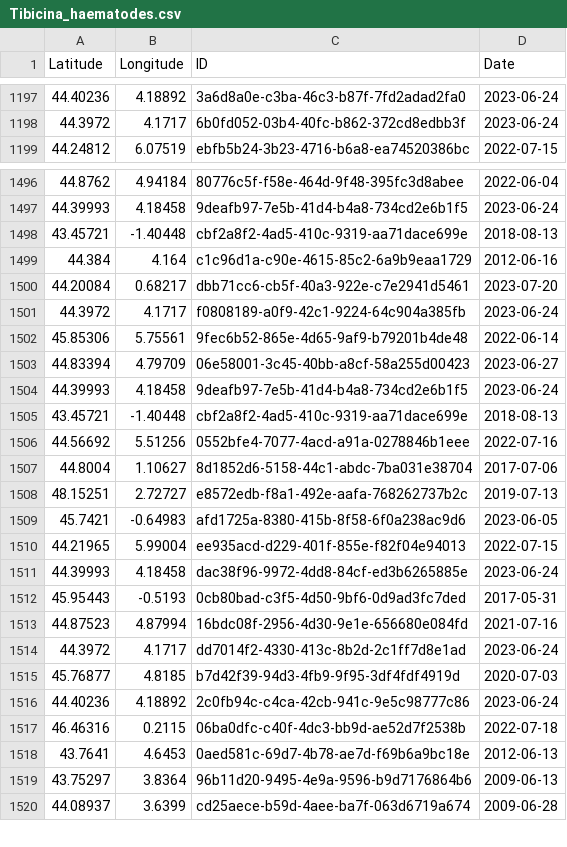
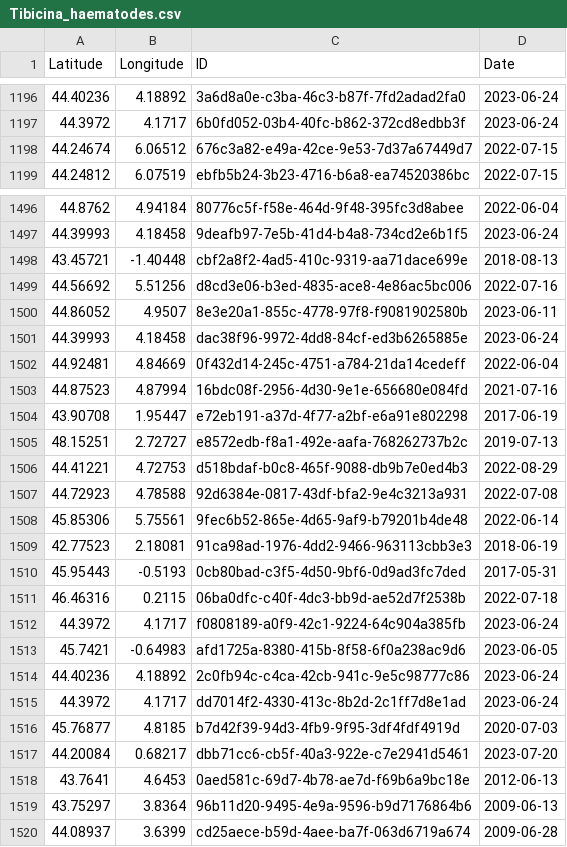
Before and after one commit to CigalesdeFrance/CARTES, a CSV file: BDD/INPN/Tibicina_haematodes.csv, drawn as a sheet; only a part is shown, gaps mark what is left out; the diff covers the shown part only.

```diff
--- a/BDD/INPN/Tibicina_haematodes.csv
+++ b/BDD/INPN/Tibicina_haematodes.csv
@@ -1198,2 +1197,3 @@ Latitude,Longitude,ID,Date
 44.3972,4.1717,6b0fd052-03b4-40fc-b862-372cd8edbb3f,2023-06-24
+44.24674,6.06512,676c3a82-e49a-42ce-9e53-7d37a67449d7,2022-07-15
 44.24812,6.07519,ebfb5b24-3b23-4716-b6a8-ea74520386bc,2022-07-15
@@ -1498,21 +1498,21 @@ Latitude,Longitude,ID,Date
 43.45721,-1.40448,cbf2a8f2-4ad5-410c-9319-aa71dace699e,2018-08-13
-44.384,4.164,c1c96d1a-c90e-4615-85c2-6a9b9eaa1729,2012-06-16
-44.20084,0.68217,dbb71cc6-cb5f-40a3-922e-c7e2941d5461,2023-07-20
-44.3972,4.1717,f0808189-a0f9-42c1-9224-64c904a385fb,2023-06-24
-45.85306,5.75561,9fec6b52-865e-4d65-9af9-b79201b4de48,2022-06-14
-44.83394,4.79709,06e58001-3c45-40bb-a8cf-58a255d00423,2023-06-27
-44.39993,4.18458,9deafb97-7e5b-41d4-b4a8-734cd2e6b1f5,2023-06-24
-43.45721,-1.40448,cbf2a8f2-4ad5-410c-9319-aa71dace699e,2018-08-13
-44.56692,5.51256,0552bfe4-7077-4acd-a91a-0278846b1eee,2022-07-16
-44.8004,1.10627,8d1852d6-5158-44c1-abdc-7ba031e38704,2017-07-06
-48.15251,2.72727,e8572edb-f8a1-492e-aafa-768262737b2c,2019-07-13
-45.7421,-0.64983,afd1725a-8380-415b-8f58-6f0a238ac9d6,2023-06-05
-44.21965,5.99004,ee935acd-d229-401f-855e-f82f04e94013,2022-07-15
+44.56692,5.51256,d8cd3e06-b3ed-4835-ace8-4e86ac5bc006,2022-07-16
+44.86052,4.9507,8e3e20a1-855c-4778-97f8-f9081902580b,2023-06-11
 44.39993,4.18458,dac38f96-9972-4dd8-84cf-ed3b6265885e,2023-06-24
-45.95443,-0.5193,0cb80bad-c3f5-4d50-9bf6-0d9ad3fc7ded,2017-05-31
+44.92481,4.84669,0f432d14-245c-4751-a784-21da14cedeff,2022-06-04
 44.87523,4.87994,16bdc08f-2956-4d30-9e1e-656680e084fd,2021-07-16
+43.90708,1.95447,e72eb191-a37d-4f77-a2bf-e6a91e802298,2017-06-19
+48.15251,2.72727,e8572edb-f8a1-492e-aafa-768262737b2c,2019-07-13
+44.41221,4.72753,d518bdaf-b0c8-465f-9088-db9b7e0ed4b3,2022-08-29
+44.72923,4.78588,92d6384e-0817-43df-bfa2-9e4c3213a931,2022-07-08
+45.85306,5.75561,9fec6b52-865e-4d65-9af9-b79201b4de48,2022-06-14
+42.77523,2.18081,91ca98ad-1976-4dd2-9466-963113cbb3e3,2018-06-19
+45.95443,-0.5193,0cb80bad-c3f5-4d50-9bf6-0d9ad3fc7ded,2017-05-31
+46.46316,0.2115,06ba0dfc-c40f-4dc3-bb9d-ae52d7f2538b,2022-07-18
+44.3972,4.1717,f0808189-a0f9-42c1-9224-64c904a385fb,2023-06-24
+45.7421,-0.64983,afd1725a-8380-415b-8f58-6f0a238ac9d6,2023-06-05
+44.40236,4.18892,2c0fb94c-c4ca-42cb-941c-9e5c98777c86,2023-06-24
 44.3972,4.1717,dd7014f2-4330-413c-8b2d-2c1ff7d8e1ad,2023-06-24
 45.76877,4.8185,b7d42f39-94d3-4fb9-9f95-3df4fdf4919d,2020-07-03
-44.40236,4.18892,2c0fb94c-c4ca-42cb-941c-9e5c98777c86,2023-06-24
-46.46316,0.2115,06ba0dfc-c40f-4dc3-bb9d-ae52d7f2538b,2022-07-18
+44.20084,0.68217,dbb71cc6-cb5f-40a3-922e-c7e2941d5461,2023-07-20
 43.7641,4.6453,0aed581c-69d7-4b78-ae7d-f69b6a9bc18e,2012-06-13
```
Also changed, not shown: 2 added rows, 3 removed rows and 79 moved rows elsewhere in this file, BDD/INPN/Cicada_orni.csv, BDD/INPN/Cicadatra_atra.csv, 10 other files.
